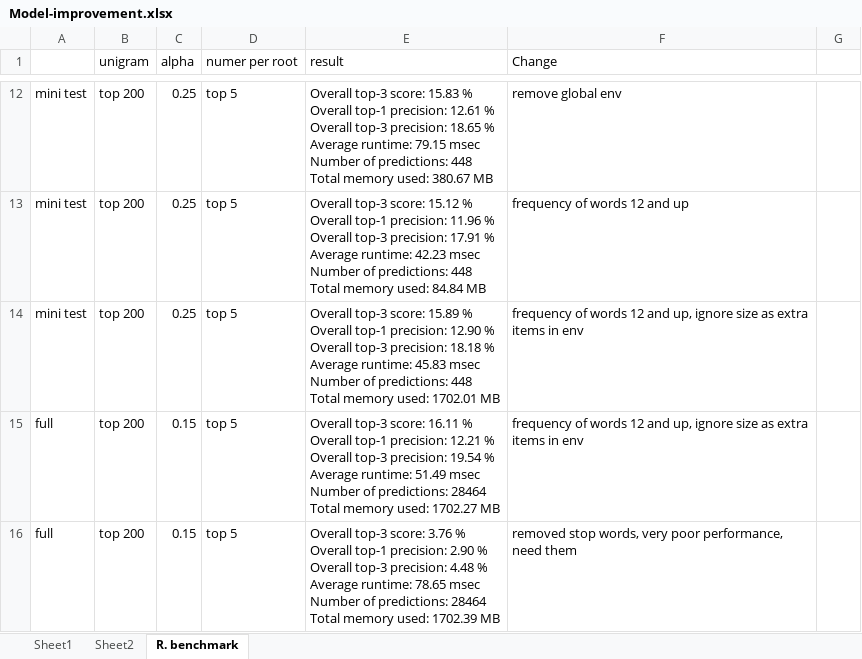
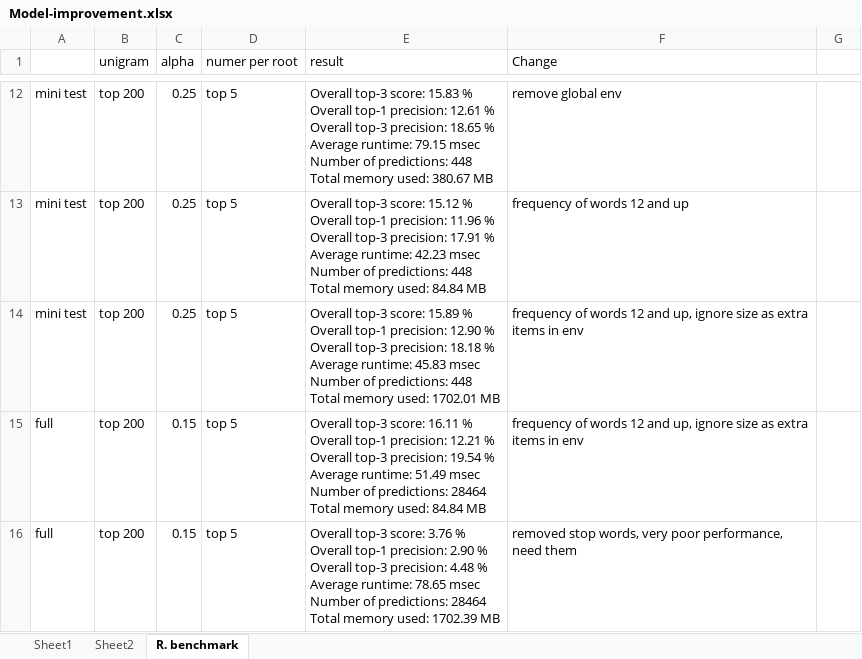
Before and after one commit to douglas-thoms/Coursera, an Excel workbook: Johns.Hopkins.Data.Science.Specialization/NLP.project/R.Project/Model-improvement.xlsx, sheet R. benchmark, drawn as a sheet; only a part is shown, gaps mark what is left out; values as stored, in another font and other column widths than the file's, no borders; the diff names each change by its address in the sheet, - before the commit and + after, or states it on an @@ line.

```diff
--- a/Johns.Hopkins.Data.Science.Specialization/NLP.project/R.Project/Model-improvement.xlsx (sheet R. benchmark)
+++ b/Johns.Hopkins.Data.Science.Specialization/NLP.project/R.Project/Model-improvement.xlsx (sheet R. benchmark)
-E15 (result): …memory used: 1702.27 MB
+E15 (result): …memory used: 84.84 MB
```
Also changed, not shown: 16 other files.
